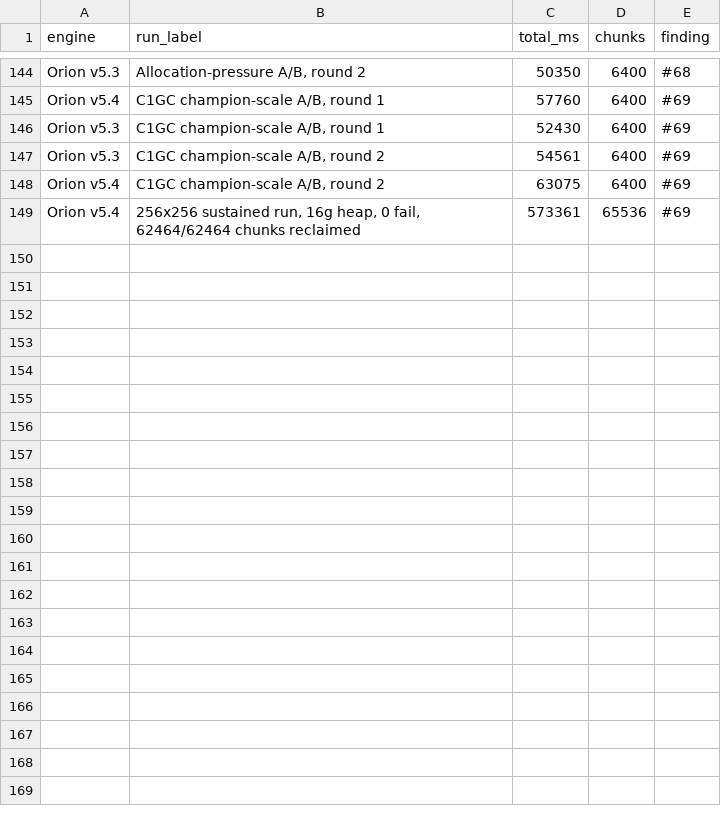
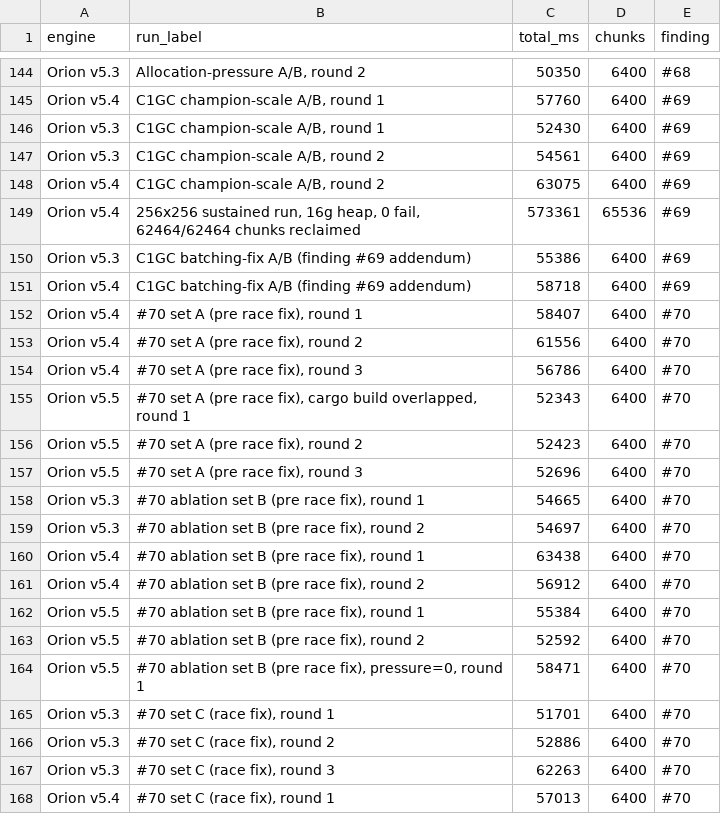
Before and after one commit to Earth1283/WorldgenD, a CSV file: findings/leaderboard_entries.csv, drawn as a sheet; only a part is shown, gaps mark what is left out; the diff covers the shown part only; the diff names each change by its address in the sheet, - before the commit and + after, or states it on an @@ line.

```diff
--- a/findings/leaderboard_entries.csv
+++ b/findings/leaderboard_entries.csv
+row 150: Orion v5.3 | C1GC batching-fix A/B (finding #69 addendum) | 55386 | 6400 | #69
+row 151: Orion v5.4 | C1GC batching-fix A/B (finding #69 addendum) | 58718 | 6400 | #69
+row 152: Orion v5.4 | #70 set A (pre race fix), round 1 | 58407 | 6400 | #70
+row 153: Orion v5.4 | #70 set A (pre race fix), round 2 | 61556 | 6400 | #70
+row 154: Orion v5.4 | #70 set A (pre race fix), round 3 | 56786 | 6400 | #70
+row 155: Orion v5.5 | #70 set A (pre race fix), cargo build overlapped, round 1 | 52343 | 6400 | #70
+row 156: Orion v5.5 | #70 set A (pre race fix), round 2 | 52423 | 6400 | #70
+row 157: Orion v5.5 | #70 set A (pre race fix), round 3 | 52696 | 6400 | #70
+row 158: Orion v5.3 | #70 ablation set B (pre race fix), round 1 | 54665 | 6400 | #70
+row 159: Orion v5.3 | #70 ablation set B (pre race fix), round 2 | 54697 | 6400 | #70
+row 160: Orion v5.4 | #70 ablation set B (pre race fix), round 1 | 63438 | 6400 | #70
+row 161: Orion v5.4 | #70 ablation set B (pre race fix), round 2 | 56912 | 6400 | #70
+row 162: Orion v5.5 | #70 ablation set B (pre race fix), round 1 | 55384 | 6400 | #70
+row 163: Orion v5.5 | #70 ablation set B (pre race fix), round 2 | 52592 | 6400 | #70
+row 164: Orion v5.5 | #70 ablation set B (pre race fix), pressure=0, round 1 | 58471 | 6400 | #70
+row 165: Orion v5.3 | #70 set C (race fix), round 1 | 51701 | 6400 | #70
+row 166: Orion v5.3 | #70 set C (race fix), round 2 | 52886 | 6400 | #70
+row 167: Orion v5.3 | #70 set C (race fix), round 3 | 62263 | 6400 | #70
+row 168: Orion v5.4 | #70 set C (race fix), round 1 | 57013 | 6400 | #70
```
Also changed, not shown: 17 added rows elsewhere in this file, findings/orion_results.csv, 15 other files.
